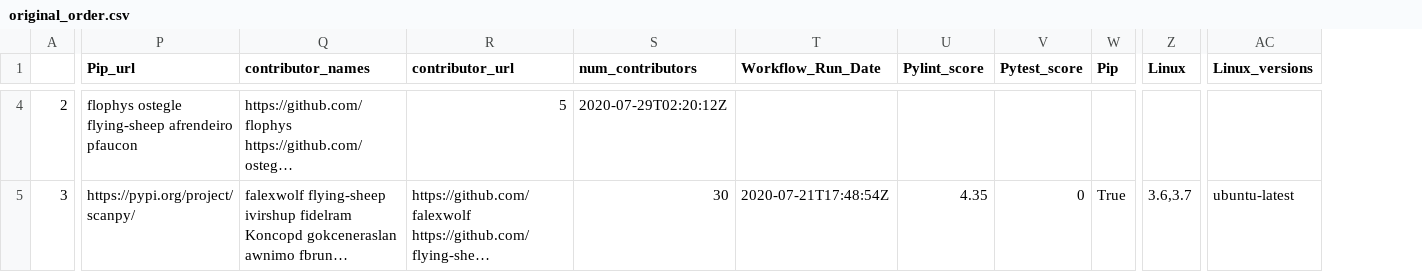
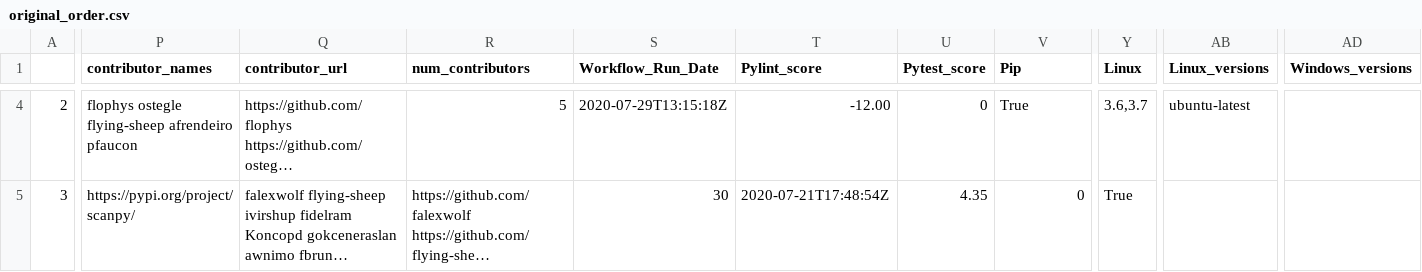
Before and after one commit to benstear/biopypir_logs, a CSV file: original_order.csv, drawn as a sheet; only a part is shown, gaps mark what is left out; long unchanged cells end in …; removed rows and columns are numbered as before the commit, all else as after; the diff covers the shown part only; the diff names each change by its address in the sheet, - before the commit and + after, or states it on an @@ line.

```diff
--- a/original_order.csv
+++ b/original_order.csv
-column W (Pip), row 5: True
+column AD (Windows_versions), empty
-P1: Pip_url
+P1: contributor_names
-Q1: contributor_names
+Q1: contributor_url
-R1: contributor_url
+R1: num_contributors
-S1: num_contributors
+S1: Workflow_Run_Date
-T1: Workflow_Run_Date
+T1: Pylint_score
-U1: Pylint_score
+U1: Pytest_score
-V1: Pytest_score
+V1: Pip
-S4 (Workflow_Run_Date): 2020-07-29T02:20:12Z
+S4 (Workflow_Run_Date): 2020-07-29T13:15:18Z
-T4 (Pylint_score): (empty)
+T4 (Pylint_score): -12.00
-U4 (Pytest_score): (empty)
+U4 (Pytest_score): 0
-V4 (Pip): (empty)
+V4 (Pip): True
-Y4 (Linux): (empty)
+Y4 (Linux): 3.6,3.7
-AB4 (Linux_versions): (empty)
+AB4 (Linux_versions): ubuntu-latest
-Y5 (Linux): 3.6,3.7
+Y5 (Linux): True
-AB5 (Linux_versions): ubuntu-latest
+AB5 (Linux_versions): (empty)
```
Also changed, not shown: 97 edited cells elsewhere in this file, log_matrix.csv, reordered.csv, 3 other files.
